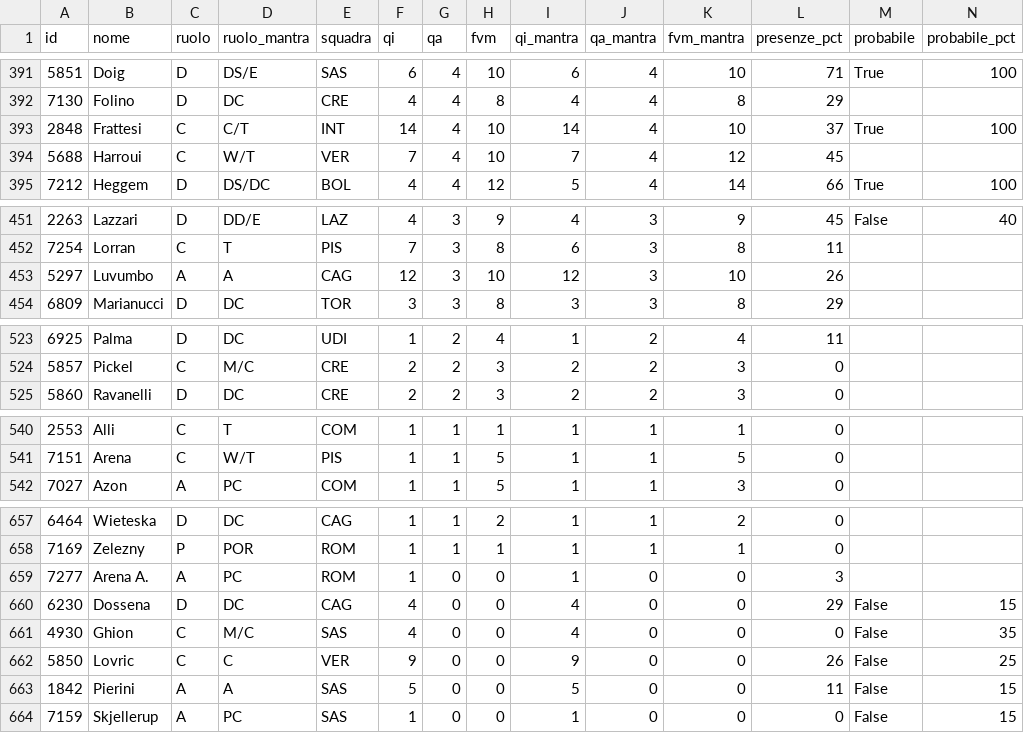
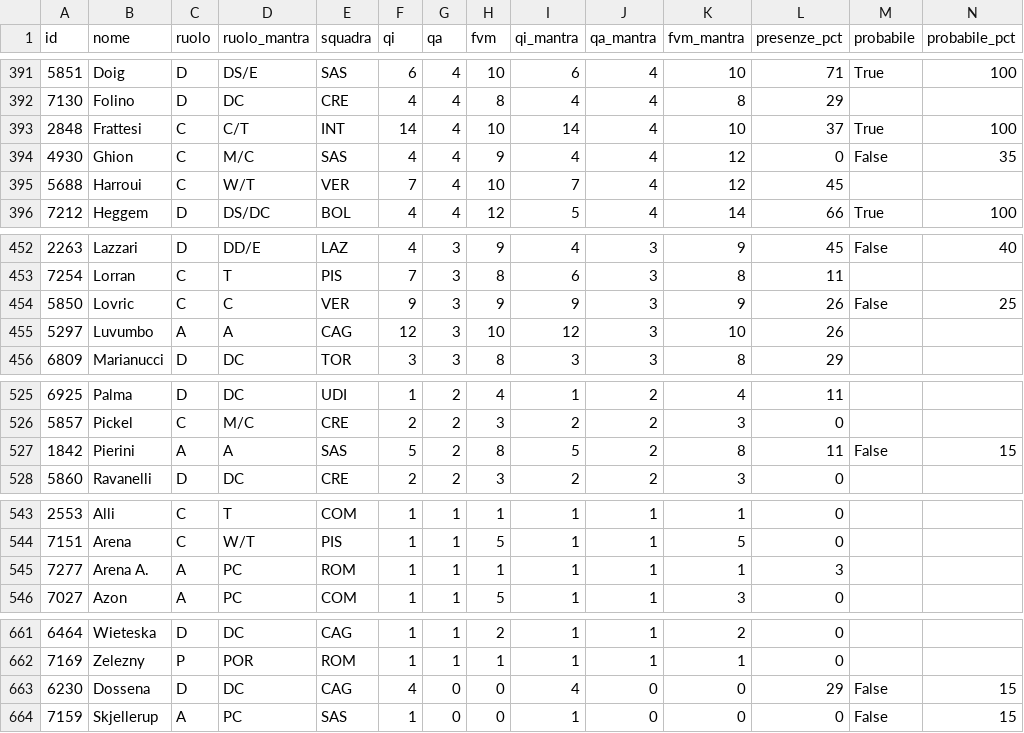
Before and after one commit to 02kiki02/Fanta, a CSV file: data/fantacalcio_db.csv, drawn as a sheet; only a part is shown, gaps mark what is left out; removed rows and columns are numbered as before the commit, all else as after; rows hold the shown columns only; the diff covers the shown part only; the diff names each change by its address in the sheet, - before the commit and + after, or states it on an @@ line.

```diff
--- a/data/fantacalcio_db.csv
+++ b/data/fantacalcio_db.csv
+row 394: 4930 | Ghion | C | M/C | SAS | 4 | 4 | 9 | 4 | 4 | 12 | 0 | False | 35
+row 454: 5850 | Lovric | C | C | VER | 9 | 3 | 9 | 9 | 3 | 9 | 26 | False | 25
+row 527: 1842 | Pierini | A | A | SAS | 5 | 2 | 8 | 5 | 2 | 8 | 11 | False | 15
+row 545: 7277 | Arena A. | A | PC | ROM | 1 | 1 | 1 | 1 | 1 | 1 | 3
-row 659: 7277 | Arena A. | A | PC | ROM | 1 | 0 | 0 | 1 | 0 | 0 | 3
-row 661: 4930 | Ghion | C | M/C | SAS | 4 | 0 | 0 | 4 | 0 | 0 | 0 | False | 35
-row 662: 5850 | Lovric | C | C | VER | 9 | 0 | 0 | 9 | 0 | 0 | 26 | False | 25
-row 663: 1842 | Pierini | A | A | SAS | 5 | 0 | 0 | 5 | 0 | 0 | 11 | False | 15
```
Also changed, not shown: 8 edited cells elsewhere in this file, 1 other file.
